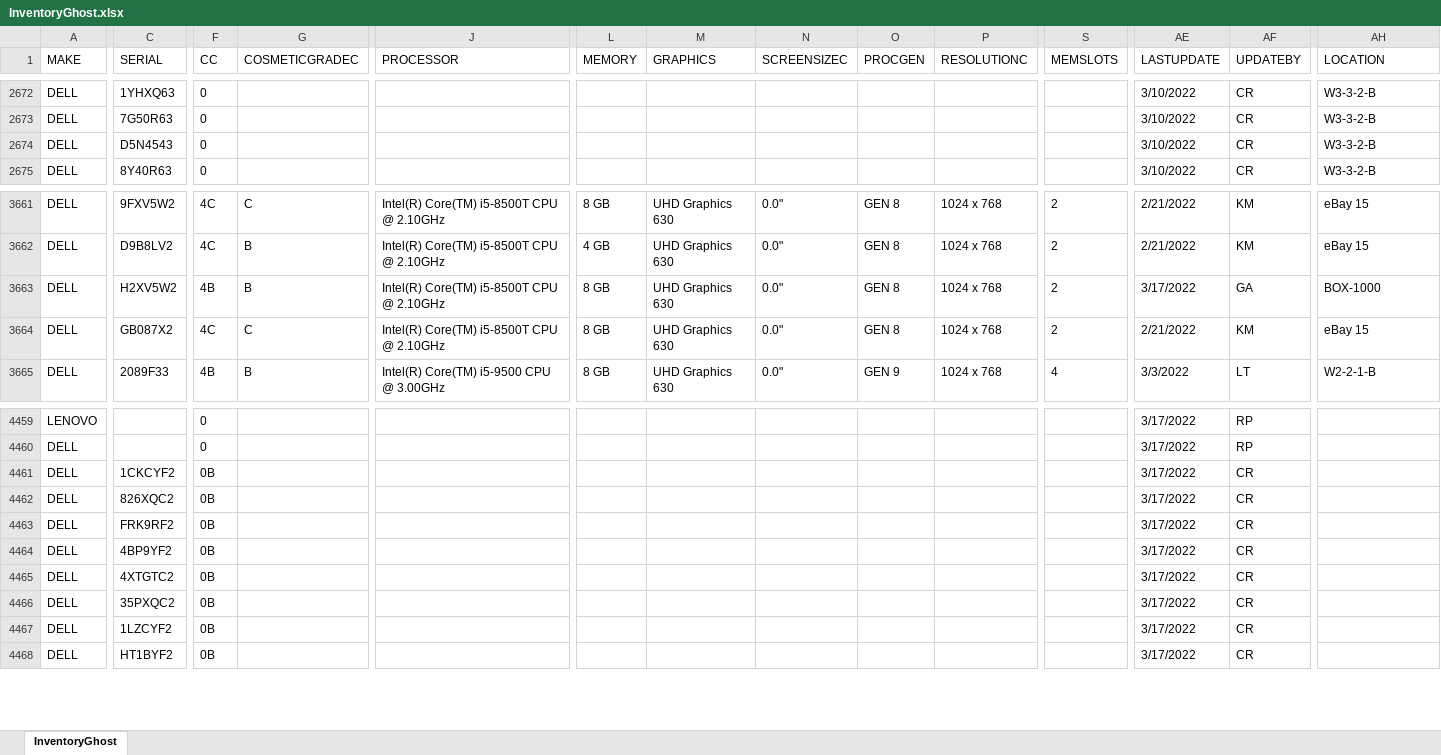
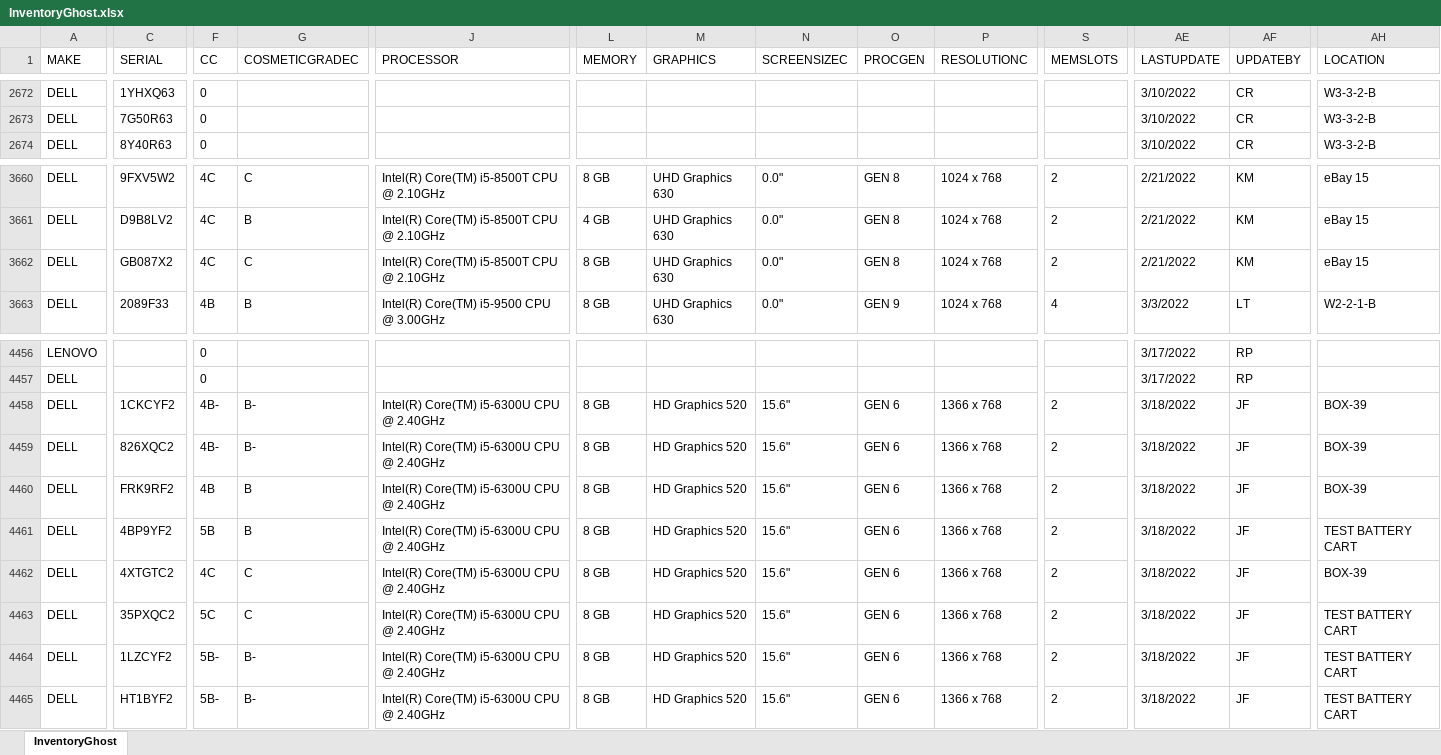
Before and after one commit to Mediocre-Software/Ghostwriter, an Excel workbook: InventoryGhost.xlsx, sheet InventoryGhost, drawn as a sheet; only a part is shown, gaps mark what is left out; values as stored, in another font and other column widths than the file's, no borders; removed rows and columns are numbered as before the commit, all else as after; rows hold the shown columns only; the diff covers the shown part only; the diff names each change by its address in the sheet, - before the commit and + after, or states it on an @@ line.

```diff
--- a/InventoryGhost.xlsx (sheet InventoryGhost)
+++ b/InventoryGhost.xlsx (sheet InventoryGhost)
-row 2674: DELL | D5N4543 | 0 |  |  |  |  |  |  |  |  | 3/10/2022 | CR | W3-3-2-B
-row 3663: DELL | H2XV5W2 | 4B | B | Intel(R) Core(TM) i5-8500T CPU @ 2.10GHz | 8 GB | UHD Graphics 630 | 0.0" | GEN 8 | 1024 x 768 | 2 | 3/17/2022 | GA | BOX-1000
-F4458:F4459 (CC): 0B
+F4458:F4459 (CC): 4B-
-G4458:G4459 (COSMETICGRADEC): (empty)
+G4458:G4459 (COSMETICGRADEC): B-
-J4458:J4465 (PROCESSOR): (empty)
+J4458:J4465 (PROCESSOR): Intel(R) Core(TM) i5-6300U CPU @ 2.40GHz
-L4458:L4465 (MEMORY): (empty)
+L4458:L4465 (MEMORY): 8 GB
-M4458:M4465 (GRAPHICS): (empty)
+M4458:M4465 (GRAPHICS): HD Graphics 520
-N4458:N4465 (SCREENSIZEC): (empty)
+N4458:N4465 (SCREENSIZEC): 15.6"
-O4458:O4465 (PROCGEN): (empty)
+O4458:O4465 (PROCGEN): GEN 6
-P4458:P4465 (RESOLUTIONC): (empty)
+P4458:P4465 (RESOLUTIONC): 1366 x 768
-S4458:S4465 (MEMSLOTS): (empty)
+S4458:S4465 (MEMSLOTS): 2
-AE4458:AE4465 (LASTUPDATE): 3/17/2022
+AE4458:AE4465 (LASTUPDATE): 3/18/2022
-AF4458:AF4465 (UPDATEBY): CR
+AF4458:AF4465 (UPDATEBY): JF
-AH4458:AH4460 (LOCATION): (empty)
+AH4458:AH4460 (LOCATION): BOX-39
-F4460 (CC): 0B
+F4460 (CC): 4B
-G4460:G4461 (COSMETICGRADEC): (empty)
+G4460:G4461 (COSMETICGRADEC): B
-F4461 (CC): 0B
+F4461 (CC): 5B
-AH4461 (LOCATION): (empty)
+AH4461 (LOCATION): TEST BATTERY CART
-F4462 (CC): 0B
+F4462 (CC): 4C
-G4462:G4463 (COSMETICGRADEC): (empty)
+G4462:G4463 (COSMETICGRADEC): C
-AH4462 (LOCATION): (empty)
+AH4462 (LOCATION): BOX-39
-F4463 (CC): 0B
+F4463 (CC): 5C
-AH4463:AH4465 (LOCATION): (empty)
+AH4463:AH4465 (LOCATION): TEST BATTERY CART
-F4464:F4465 (CC): 0B
+F4464:F4465 (CC): 5B-
-G4464:G4465 (COSMETICGRADEC): (empty)
+G4464:G4465 (COSMETICGRADEC): B-
```
Also changed, not shown: 31 added rows, 1 removed row and 1332 edited cells elsewhere in this sheet.
